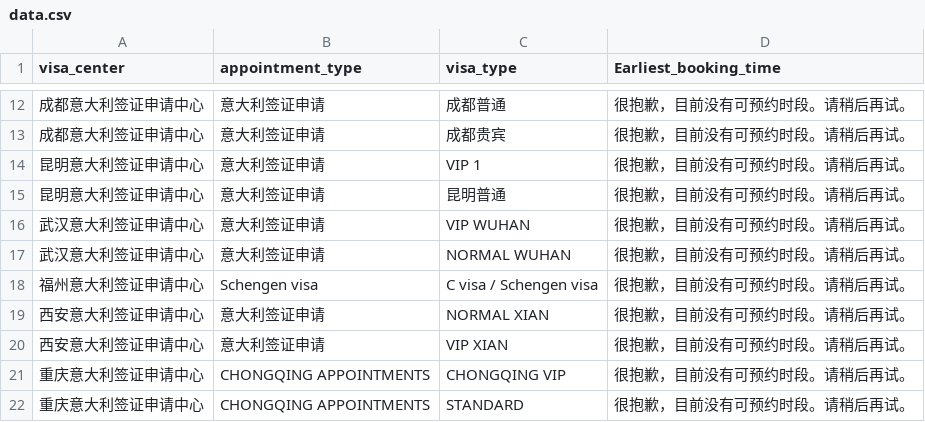
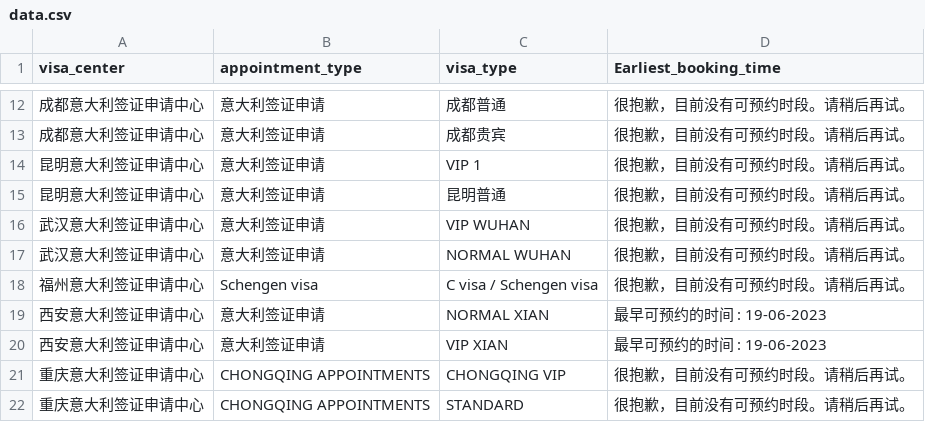
Before and after one commit to 596908514/VFS, a CSV file: data/data.csv, drawn as a sheet; only a part is shown, gaps mark what is left out.

Commit message:
6.16_18.27

```diff
--- a/data/data.csv
+++ b/data/data.csv
@@ -18,4 +18,4 @@ visa_center,appointment_type,visa_type,Earliest_booking_time
 福州意大利签证申请中心,Schengen visa,C visa / Schengen visa,很抱歉，目前没有可预约时段。请稍后再试。
-西安意大利签证申请中心,意大利签证申请,NORMAL XIAN,很抱歉，目前没有可预约时段。请稍后再试。
-西安意大利签证申请中心,意大利签证申请,VIP XIAN,很抱歉，目前没有可预约时段。请稍后再试。
+西安意大利签证申请中心,意大利签证申请,NORMAL XIAN,最早可预约的时间 : 19-06-2023
+西安意大利签证申请中心,意大利签证申请,VIP XIAN,最早可预约的时间 : 19-06-2023
 重庆意大利签证申请中心,CHONGQING APPOINTMENTS,CHONGQING VIP,很抱歉，目前没有可预约时段。请稍后再试。
```
